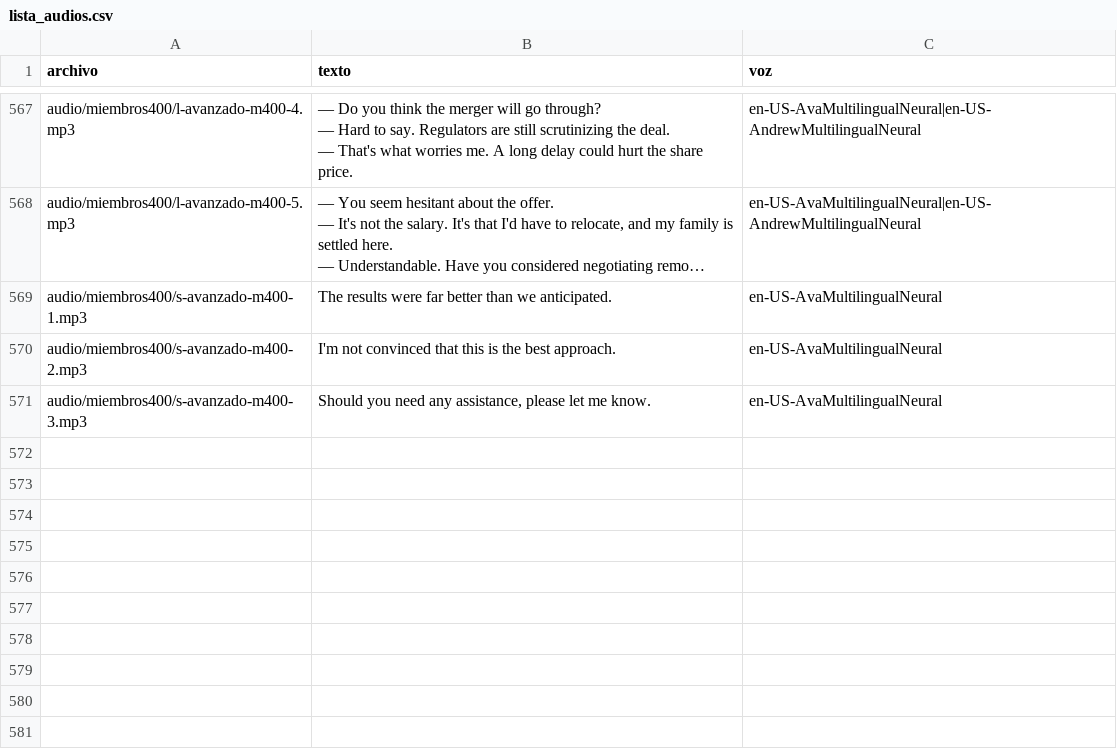
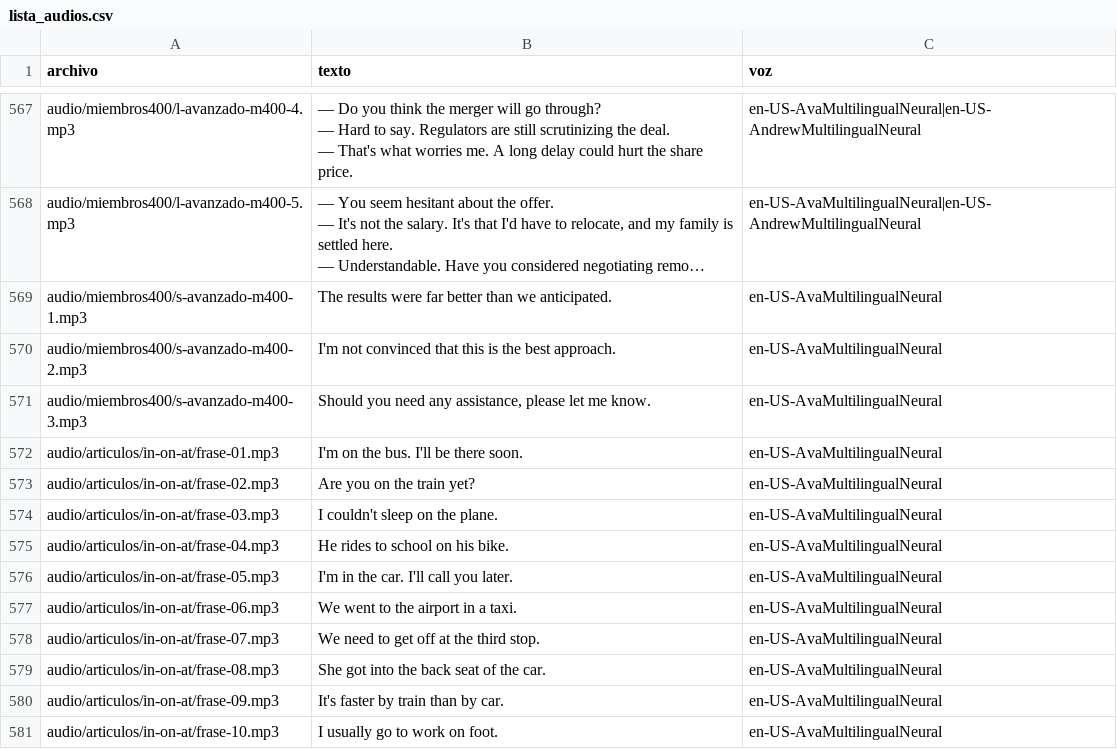
Before and after one commit to Fio42/Ingles_Con_Leo, a CSV file: tools/lista_audios.csv, drawn as a sheet; only a part is shown, gaps mark what is left out; long unchanged cells end in ….

Commit message:
Nuevo articulo: In, On, At en ingles con ejercicios y audio de frases de transporte

```diff
--- a/tools/lista_audios.csv
+++ b/tools/lista_audios.csv
@@ -763 +763,11 @@ audio/miembros400/s-avanzado-m400-2.mp3,"I'm not convinced that this is the best
 audio/miembros400/s-avanzado-m400-3.mp3,"Should you need any assistance, please let me know.",en-US-AvaMultilingualNeural
+audio/articulos/in-on-at/frase-01.mp3,"I'm on the bus. I'll be there soon.",en-US-AvaMultilingualNeural
+audio/articulos/in-on-at/frase-02.mp3,"Are you on the train yet?",en-US-AvaMultilingualNeural
+audio/articulos/in-on-at/frase-03.mp3,"I couldn't sleep on the plane.",en-US-AvaMultilingualNeural
+audio/articulos/in-on-at/frase-04.mp3,"He rides to school on his bike.",en-US-AvaMultilingualNeural
+audio/articulos/in-on-at/frase-05.mp3,"I'm in the car. I'll call you later.",en-US-AvaMultilingualNeural
+audio/articulos/in-on-at/frase-06.mp3,"We went to the airport in a taxi.",en-US-AvaMultilingualNeural
+audio/articulos/in-on-at/frase-07.mp3,"We need to get off at the third stop.",en-US-AvaMultilingualNeural
+audio/articulos/in-on-at/frase-08.mp3,"She got into the back seat of the car.",en-US-AvaMultilingualNeural
+audio/articulos/in-on-at/frase-09.mp3,"It's faster by train than by car.",en-US-AvaMultilingualNeural
+audio/articulos/in-on-at/frase-10.mp3,"I usually go to work on foot.",en-US-AvaMultilingualNeural
```
Also changed, not shown: 12 other files.
